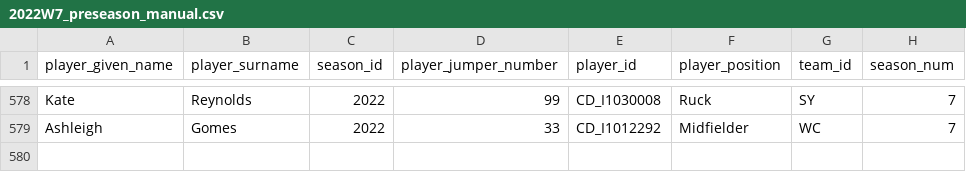
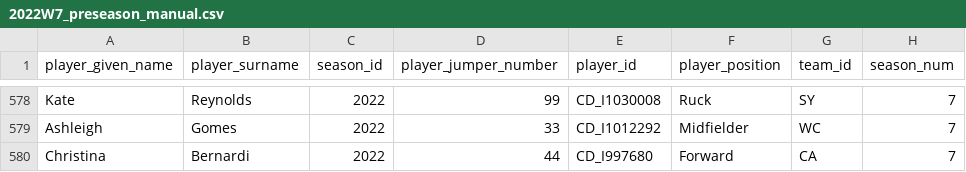
Before and after one commit to aflwfantasy/dataAFLW, a CSV file: 2022W7_preseason_manual.csv, drawn as a sheet; only a part is shown, gaps mark what is left out.

```diff
--- a/2022W7_preseason_manual.csv
+++ b/2022W7_preseason_manual.csv
@@ -579 +579,2 @@ Kate,Reynolds,2022,99,CD_I1030008,Ruck,SY,7
 Ashleigh,Gomes,2022,33,CD_I1012292,Midfielder,WC,7
+Christina,Bernardi,2022,44,CD_I997680,Forward,CA,7
```
Also changed, not shown: 2 other files.
